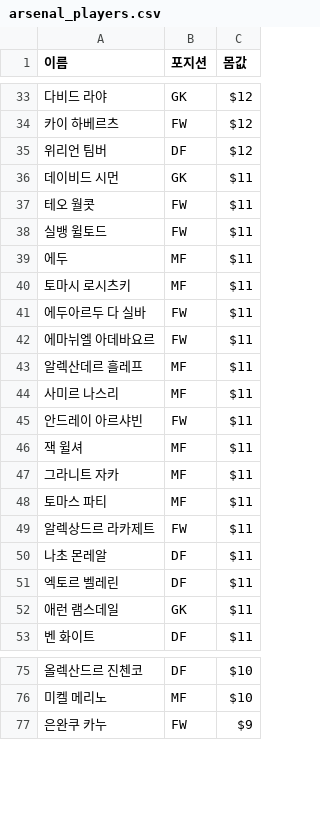
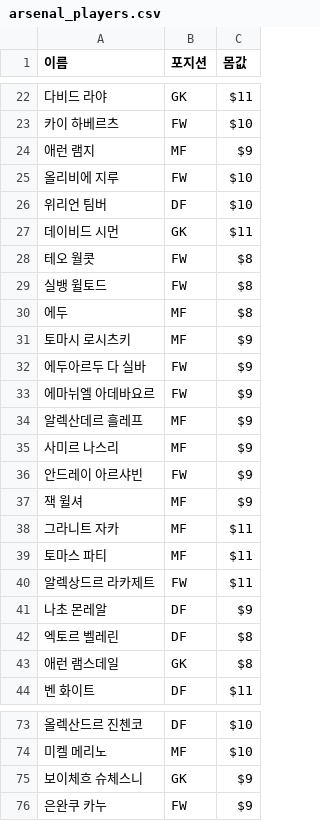
Before and after one commit to kyb3909/Fanranker, a CSV file: docs/arsenal_players.csv, drawn as a sheet; only a part is shown, gaps mark what is left out; the diff covers the shown part only.

```diff
--- a/docs/arsenal_players.csv
+++ b/docs/arsenal_players.csv
@@ -33,15 +22,17 @@
-다비드 라야,GK,$12
-카이 하베르츠,FW,$12
-위리언 팀버,DF,$12
+다비드 라야,GK,$11
+카이 하베르츠,FW,$10
+애런 램지,MF,$9
+올리비에 지루,FW,$10
+위리언 팀버,DF,$10
 데이비드 시먼,GK,$11
-테오 월콧,FW,$11
-실뱅 윌토드,FW,$11
-에두,MF,$11
-토마시 로시츠키,MF,$11
-에두아르두 다 실바,FW,$11
-에마뉘엘 아데바요르,FW,$11
-알렉산데르 흘레프,MF,$11
-사미르 나스리,MF,$11
-안드레이 아르샤빈,FW,$11
-잭 윌셔,MF,$11
+테오 월콧,FW,$8
+실뱅 윌토드,FW,$8
+에두,MF,$8
+토마시 로시츠키,MF,$9
+에두아르두 다 실바,FW,$9
+에마뉘엘 아데바요르,FW,$9
+알렉산데르 흘레프,MF,$9
+사미르 나스리,MF,$9
+안드레이 아르샤빈,FW,$9
+잭 윌셔,MF,$9
 그라니트 자카,MF,$11
@@ -49,5 +40,5 @@
 알렉상드르 라카제트,FW,$11
-나초 몬레알,DF,$11
-엑토르 벨레린,DF,$11
-애런 램스데일,GK,$11
+나초 몬레알,DF,$9
+엑토르 벨레린,DF,$8
+애런 램스데일,GK,$8
 벤 화이트,DF,$11
@@ -76,2 +74,3 @@
 미켈 메리노,MF,$10
+보이체흐 슈체스니,GK,$9
 은완쿠 카누,FW,$9
```
Also changed, not shown: 9 added rows, 32 removed rows and 42 edited cells elsewhere in this file, 2 other files.
